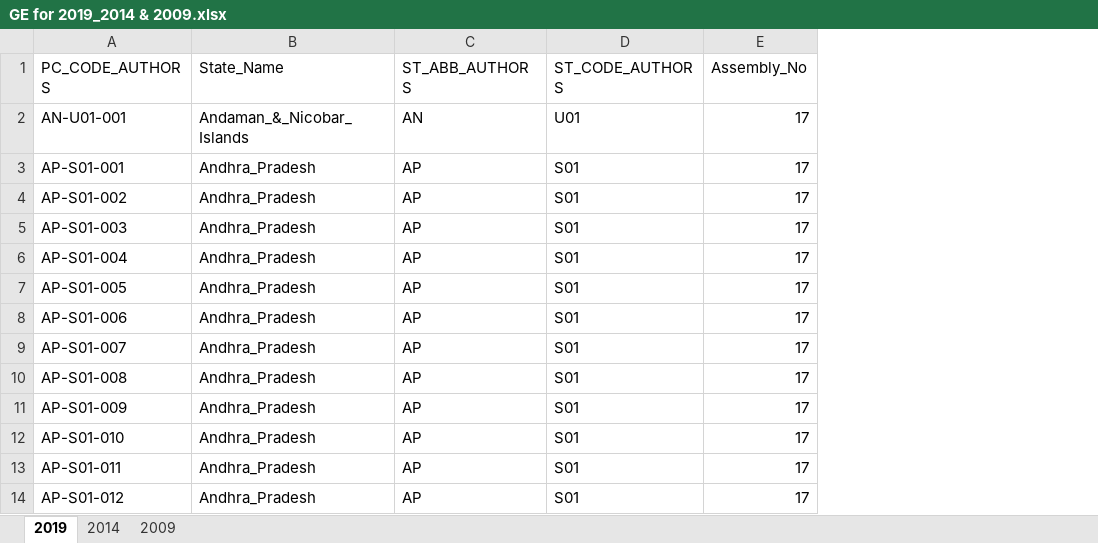
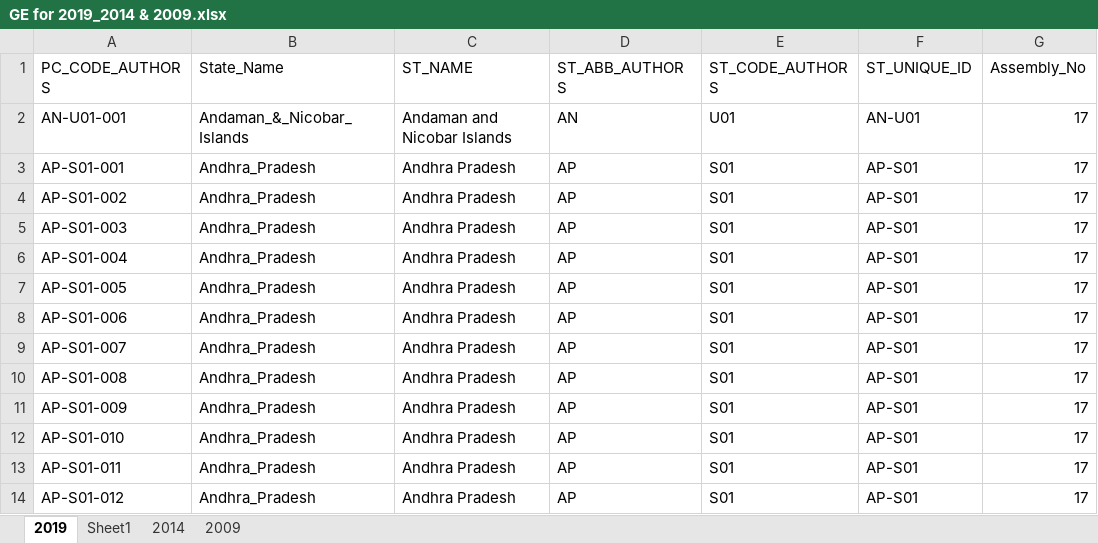
Before and after one commit to talktokalyan/Kalyan-Jupyter-Notebooks, an Excel workbook: Capex/election_data/GE for 2019_2014 & 2009.xlsx, sheet 2019, drawn as a sheet; only a part is shown; values as stored, in another font and other column widths than the file's, no borders; the diff names each change by its address in the sheet, - before the commit and + after, or states it on an @@ line.

Commit message:
updated prepare-geo-capex

```diff
--- a/Capex/election_data/GE for 2019_2014 & 2009.xlsx (sheet 2019)
+++ b/Capex/election_data/GE for 2019_2014 & 2009.xlsx (sheet 2019)
+sheet tab: Sheet1
+column C (ST_NAME), rows 2-14: Andaman and Nicobar Islands | Andhra Pradesh | Andhra Pradesh | Andhra Pradesh | Andhra Pradesh | Andhra Pradesh | Andhra Pradesh | Andhra Pradesh | Andhra Pradesh | Andhra Pradesh | Andhra Pradesh | Andhra Pradesh | Andhra Pradesh
+column F (ST_UNIQUE_ID), rows 2-14: AN-U01 | AP-S01 | AP-S01 | AP-S01 | AP-S01 | AP-S01 | AP-S01 | AP-S01 | AP-S01 | AP-S01 | AP-S01 | AP-S01 | AP-S01
```
Also changed, not shown: 13 other files.
